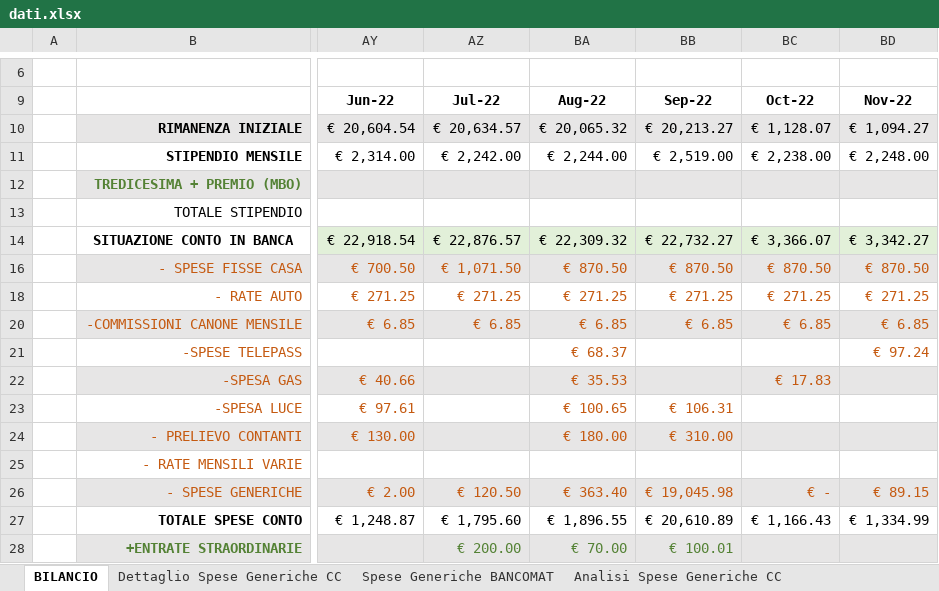
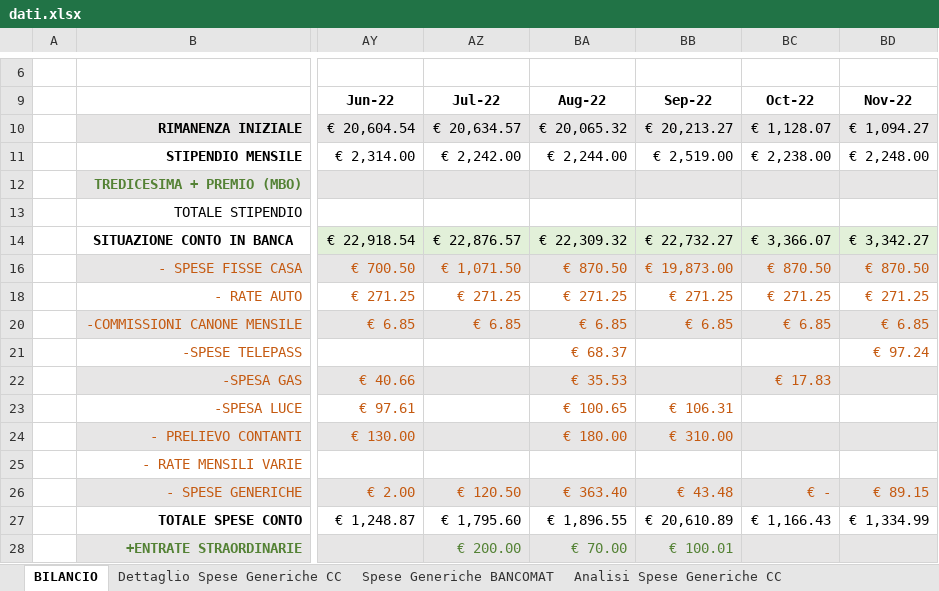
Before and after one commit to ballestrieroluca-web/Availability, an Excel workbook: dati.xlsx, sheet BILANCIO, drawn as a sheet; only a part is shown, gaps mark what is left out; values as stored, in another font and other column widths than the file's, no borders; conditional formats not drawn; the diff names each change by its address in the sheet, - before the commit and + after, or states it on an @@ line.

```diff
--- a/dati.xlsx (sheet BILANCIO)
+++ b/dati.xlsx (sheet BILANCIO)
-BB16 (Sep-22): € 870.50
+BB16 (Sep-22): € 19,873.00
-BB26 (Sep-22): € 19,045.98
+BB26 (Sep-22): € 43.48
```
Also changed, not shown: sheet Spese Generiche BANCOMAT, sheet Valutazione Spese e Risparmi, formulas that keep their value, hidden cells.
